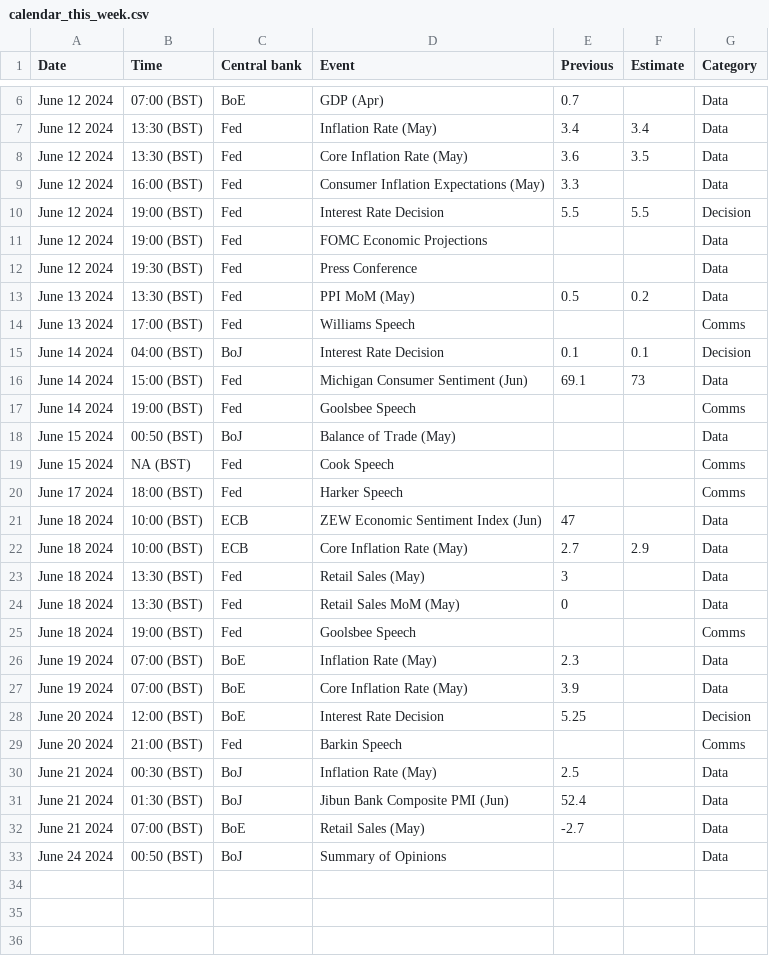
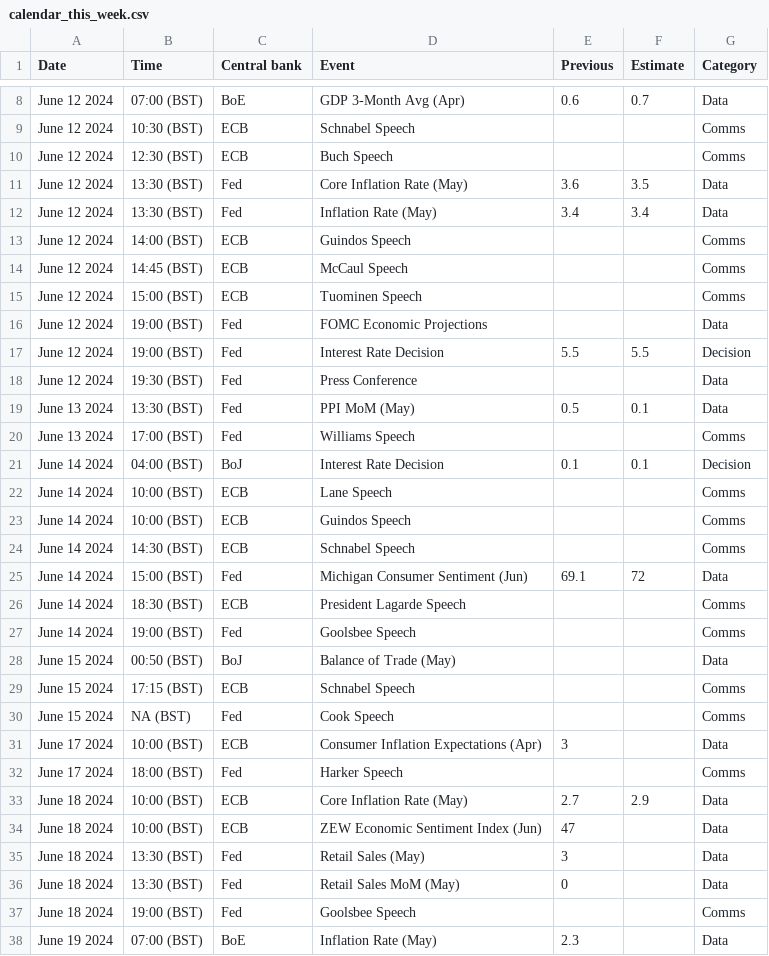
Before and after one commit to jhsuss/actions-pipeline-template, a CSV file: dist/calendar_this_week.csv, drawn as a sheet; only a part is shown, gaps mark what is left out; the shorter side is filled out with more unchanged rows; removed rows and columns are numbered as before the commit, all else as after; the diff covers the shown part only; the diff names each change by its address in the sheet, - before the commit and + after, or states it on an @@ line.

```diff
--- a/dist/calendar_this_week.csv
+++ b/dist/calendar_this_week.csv
-D8 (Event): GDP (Apr)
+D8 (Event): GDP 3-Month Avg (Apr)
-E8 (Previous): 0.7
+E8 (Previous): 0.6
-F8 (Estimate): (empty)
+F8 (Estimate): 0.7
+row 9: June 12 2024 | 10:30 (BST) | ECB | Schnabel Speech |  |  | Comms
+row 10: June 12 2024 | 12:30 (BST) | ECB | Buch Speech |  |  | Comms
@@ row 8 moved to row 11: June 12 2024 @@
+row 13: June 12 2024 | 14:00 (BST) | ECB | Guindos Speech |  |  | Comms
+row 14: June 12 2024 | 14:45 (BST) | ECB | McCaul Speech |  |  | Comms
+row 15: June 12 2024 | 15:00 (BST) | ECB | Tuominen Speech |  |  | Comms
-B16 (Time): 16:00 (BST)
+B16 (Time): 19:00 (BST)
-D16 (Event): Consumer Inflation Expectations (May)
+D16 (Event): FOMC Economic Projections
-E16 (Previous): 3.3
+E16 (Previous): (empty)
-row 11: June 12 2024 | 19:00 (BST) | Fed | FOMC Economic Projections |  |  | Data
-F19 (Estimate): 0.2
+F19 (Estimate): 0.1
+row 22: June 14 2024 | 10:00 (BST) | ECB | Lane Speech |  |  | Comms
+row 23: June 14 2024 | 10:00 (BST) | ECB | Guindos Speech |  |  | Comms
+row 24: June 14 2024 | 14:30 (BST) | ECB | Schnabel Speech |  |  | Comms
-F25 (Estimate): 73
+F25 (Estimate): 72
+row 26: June 14 2024 | 18:30 (BST) | ECB | President Lagarde Speech |  |  | Comms
+row 29: June 15 2024 | 17:15 (BST) | ECB | Schnabel Speech |  |  | Comms
+row 31: June 17 2024 | 10:00 (BST) | ECB | Consumer Inflation Expectations (Apr) | 3 |  | Data
@@ row 22 moved to row 33: June 18 2024 @@
```
Also changed, not shown: 5 added rows, 2 removed rows and 3 edited cells elsewhere in this file, 1 other file.
